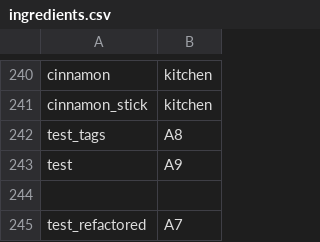
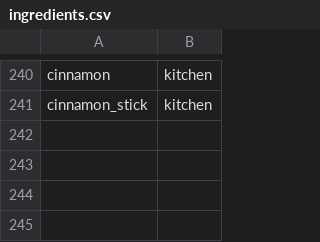
Before and after one commit to ali-clara/led-bar-menu, a CSV file: config/ingredients.csv, drawn as a sheet; only a part is shown, gaps mark what is left out; the diff names each change by its address in the sheet, - before the commit and + after, or states it on an @@ line.

Commit message:
refactored and cleaned up adding spirit. still need the tags backend

```diff
--- a/config/ingredients.csv
+++ b/config/ingredients.csv
-row 242: test_tags | A8
-row 243: test | A9
-row 244: (empty)
-row 245: test_refactored | A7
```
Also changed, not shown: 2 other files.
